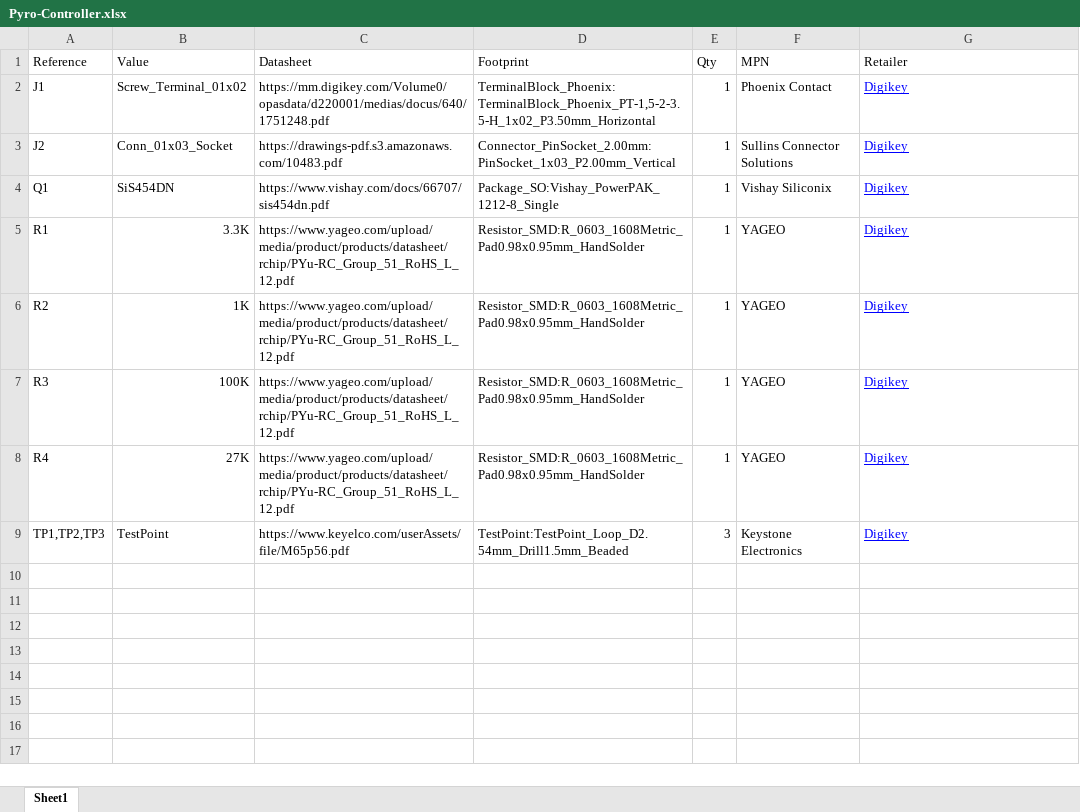
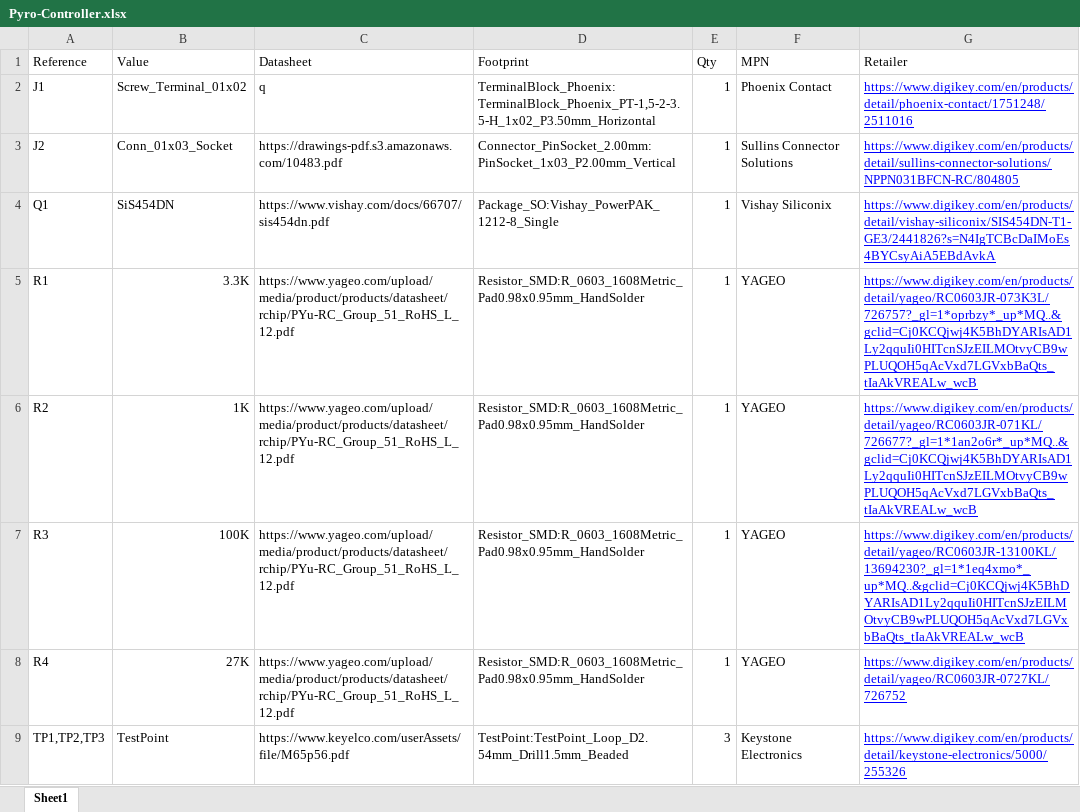
Before and after one commit to Rowan-Rocketry/SRAD-Avionics, an Excel workbook: Pyro-Controller/bom/Pyro-Controller.xlsx, sheet Sheet1, drawn as a sheet; values as stored, in another font and other column widths than the file's, no borders; the diff names each change by its address in the sheet, - before the commit and + after, or states it on an @@ line.

Commit message:
BOM, BOM Template, Rowan Rocketry Logo
- Finished pyro controller BOM
- Created template for BOMs
- Created a footprint for adding the Rowan Rocketry logo to PCBs

```diff
--- a/Pyro-Controller/bom/Pyro-Controller.xlsx (sheet Sheet1)
+++ b/Pyro-Controller/bom/Pyro-Controller.xlsx (sheet Sheet1)
-C2 (Datasheet): https://mm.digikey.com/Volume0/opasdata/d220001/medias/docus/640/1751248.pdf
+C2 (Datasheet): q
-G2 (Retailer): Digikey
+G2 (Retailer): https://www.digikey.com/en/products/detail/phoenix-contact/1751248/2511016
-G3 (Retailer): Digikey
+G3 (Retailer): https://www.digikey.com/en/products/detail/sullins-connector-solutions/NPPN031BFCN-RC/804805
-G4 (Retailer): Digikey
+G4 (Retailer): https://www.digikey.com/en/products/detail/vishay-siliconix/SIS454DN-T1-GE3/2441826?s=N4IgTCBcDaIMoEs4BYCsyAiA5EBdAvkA
-G5 (Retailer): Digikey
+G5 (Retailer): https://www.digikey.com/en/products/detail/yageo/RC0603JR-073K3L/726757?_gl=1*oprbzy*_up*MQ..&gclid=Cj0KCQjwj4K5BhDYARIsAD1Ly2qquIi0HITcnSJzEILMOtvyCB9wPLUQOH5qAcVxd7LGVxbBaQts_tIaAkVREALw_wcB
-G6 (Retailer): Digikey
+G6 (Retailer): https://www.digikey.com/en/products/detail/yageo/RC0603JR-071KL/726677?_gl=1*1an2o6r*_up*MQ..&gclid=Cj0KCQjwj4K5BhDYARIsAD1Ly2qquIi0HITcnSJzEILMOtvyCB9wPLUQOH5qAcVxd7LGVxbBaQts_tIaAkVREALw_wcB
-G7 (Retailer): Digikey
+G7 (Retailer): https://www.digikey.com/en/products/detail/yageo/RC0603JR-13100KL/13694230?_gl=1*1eq4xmo*_up*MQ..&gclid=Cj0KCQjwj4K5BhDYARIsAD1Ly2qquIi0HITcnSJzEILMOtvyCB9wPLUQOH5qAcVxd7LGVxbBaQts_tIaAkVREALw_wcB
-G8 (Retailer): Digikey
+G8 (Retailer): https://www.digikey.com/en/products/detail/yageo/RC0603JR-0727KL/726752
-G9 (Retailer): Digikey
+G9 (Retailer): https://www.digikey.com/en/products/detail/keystone-electronics/5000/255326
```
Also changed, not shown: 18 other files.
